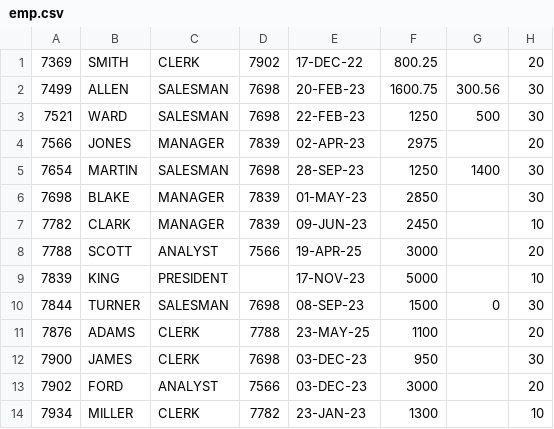
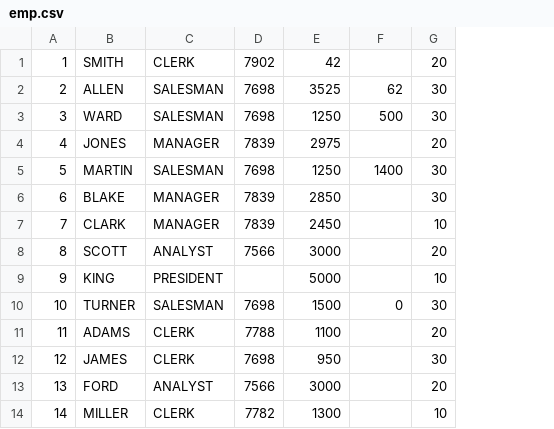
Before and after one commit to ogs-is-deepthi/APEX_IMPORT_CSV, a CSV file: emp.csv, drawn as a sheet; removed rows and columns are numbered as before the commit, all else as after; the diff names each change by its address in the sheet, - before the commit and + after, or states it on an @@ line.

Commit message:
Add files via upload

```diff
--- a/emp.csv
+++ b/emp.csv
-column A, rows 1-14: 7369 | 7499 | 7521 | 7566 | 7654 | 7698 | 7782 | 7788 | 7839 | 7844 | 7876 | 7900 | 7902 | 7934
+column A, rows 1-14: 1 | 2 | 3 | 4 | 5 | 6 | 7 | 8 | 9 | 10 | 11 | 12 | 13 | 14
-column E, rows 1-14: 17-DEC-22 | 20-FEB-23 | 22-FEB-23 | 02-APR-23 | 28-SEP-23 | 01-MAY-23 | 09-JUN-23 | 19-APR-25 | 17-NOV-23 | 08-SEP-23 | 23-MAY-25 | 03-DEC-23 | 03-DEC-23 | 23-JAN-23
-E1: 800.25
+E1: 42
-E2: 1600.75
+E2: 3525
-F2: 300.56
+F2: 62
```
